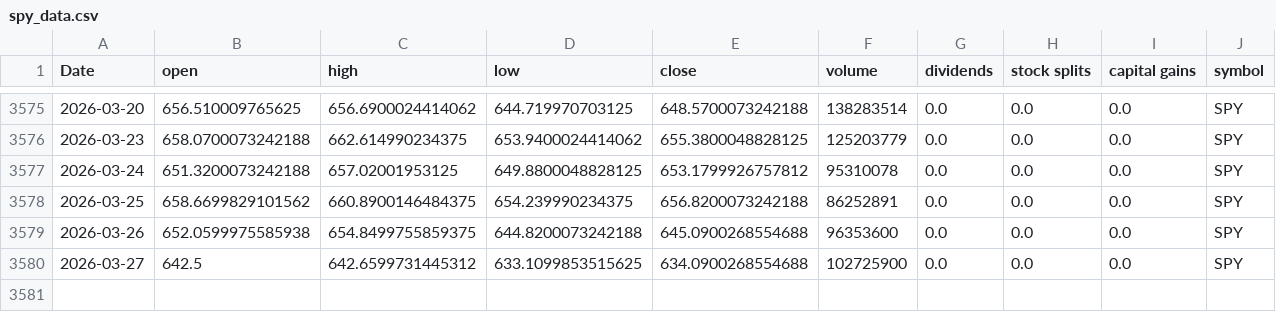
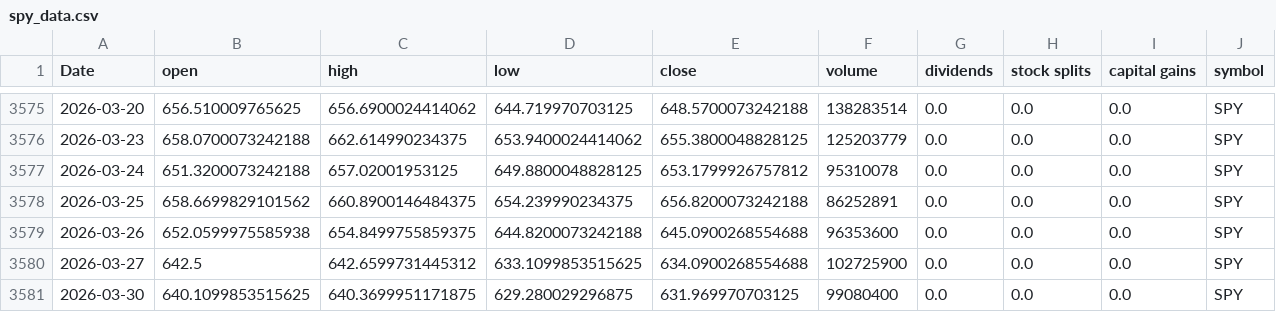
Before and after one commit to Akishai18/Market-Regime, a CSV file: data/spy_data.csv, drawn as a sheet; only a part is shown, gaps mark what is left out; rows hold the shown columns only; the diff names each change by its address in the sheet, - before the commit and + after, or states it on an @@ line.

Commit message:
chore: daily data refresh 2026-03-31

```diff
--- a/data/spy_data.csv
+++ b/data/spy_data.csv
+row 3581: 2026-03-30 | 640.1099853515625 | 640.3699951171875 | 629.280029296875 | 631.969970703125 | 99080400 | 0.0 | 0.0 | 0.0 | SPY
```
Also changed, not shown: data/sectors/xlc_data.csv, data/sectors/xle_data.csv, 45 other files.
